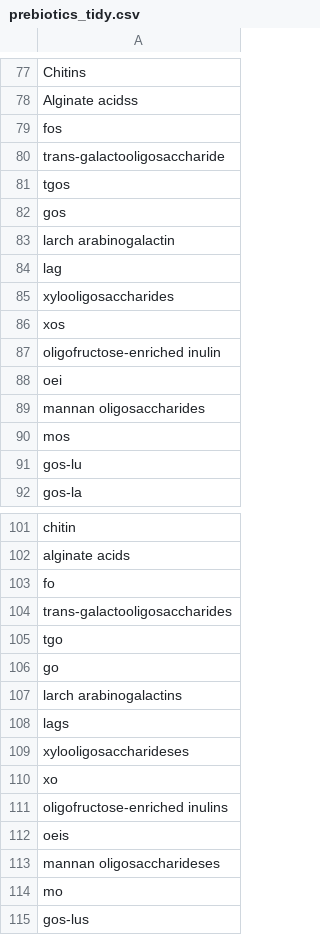
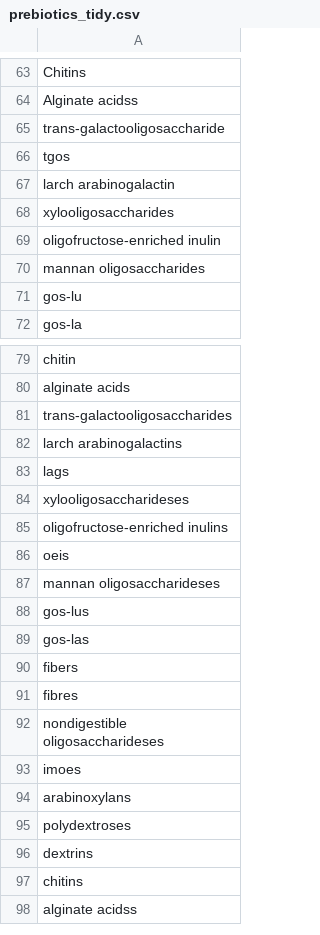
Before and after one commit to KonstantinYarygin/relation_extraction, a CSV file: data/prebiotic/prebiotics_tidy.csv, drawn as a sheet; only a part is shown, gaps mark what is left out; the shorter side is filled out with more unchanged rows; removed rows and columns are numbered as before the commit, all else as after; the diff covers the shown part only; the diff names each change by its address in the sheet, - before the commit and + after, or states it on an @@ line.

```diff
--- a/data/prebiotic/prebiotics_tidy.csv
+++ b/data/prebiotic/prebiotics_tidy.csv
-row 79: fos
-row 82: gos
-row 84: lag
-row 86: xos
-row 88: oei
-row 90: mos
-row 103: fo
-row 105: tgo
-row 106: go
-row 110: xo
-row 114: mo
```
Also changed, not shown: 24 removed rows and 8 moved rows elsewhere in this file, 1 other file.
